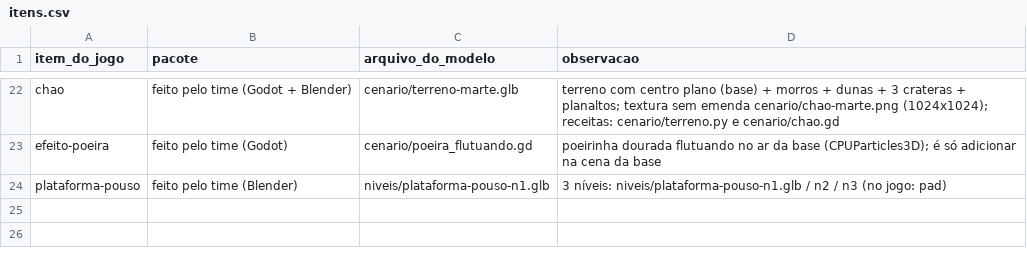
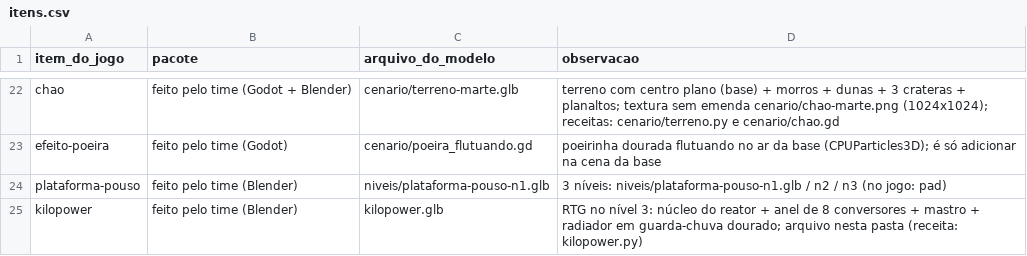
Before and after one commit to Out-Of-Space-Exception/mike-on-mars, a CSV file: design/03-itens-do-jogo/itens.csv, drawn as a sheet; only a part is shown, gaps mark what is left out; the diff names each change by its address in the sheet, - before the commit and + after, or states it on an @@ line.

```diff
--- a/design/03-itens-do-jogo/itens.csv
+++ b/design/03-itens-do-jogo/itens.csv
+row 25: kilopower | feito pelo time (Blender) | kilopower.glb | RTG no nível 3: núcleo do reator + anel de 8 conversores + mastro + radiador em guarda-chuva dourado; arquivo nesta pasta (receita: kilopower.py)
```
Also changed, not shown: creditos.csv, 4 other files.
